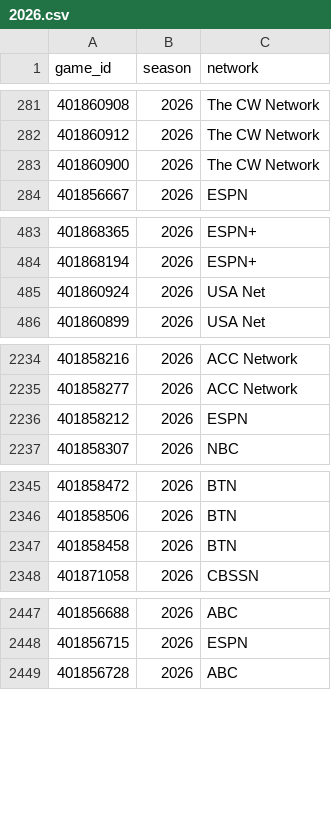
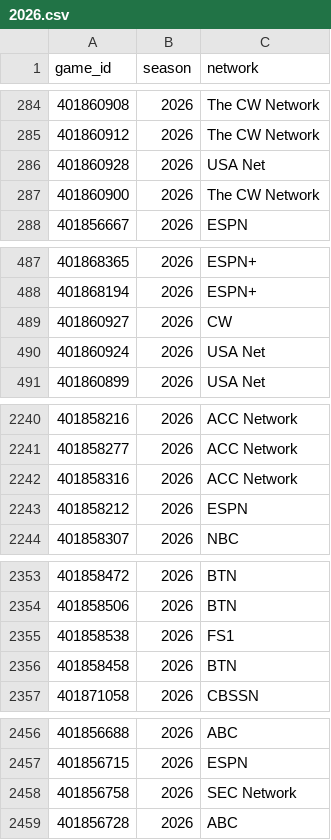
Before and after one commit to Jono-bit-trade/jonos-picks, a CSV file: data/media/2026.csv, drawn as a sheet; only a part is shown, gaps mark what is left out; the diff covers the shown part only.

```diff
--- a/data/media/2026.csv
+++ b/data/media/2026.csv
@@ -282,2 +285,3 @@ game_id,season,network
 401860912,2026,The CW Network
+401860928,2026,USA Net
 401860900,2026,The CW Network
@@ -484,2 +488,3 @@ game_id,season,network
 401868194,2026,ESPN+
+401860927,2026,CW
 401860924,2026,USA Net
@@ -2235,2 +2241,3 @@ game_id,season,network
 401858277,2026,ACC Network
+401858316,2026,ACC Network
 401858212,2026,ESPN
@@ -2346,2 +2354,3 @@ game_id,season,network
 401858506,2026,BTN
+401858538,2026,FS1
 401858458,2026,BTN
@@ -2448,2 +2457,3 @@ game_id,season,network
 401856715,2026,ESPN
+401856758,2026,SEC Network
 401856728,2026,ABC
```
Also changed, not shown: 12 added rows, 1 removed row, 53 moved rows and 3 edited cells elsewhere in this file, data/games/2026.csv, data/lines/2026.csv.
